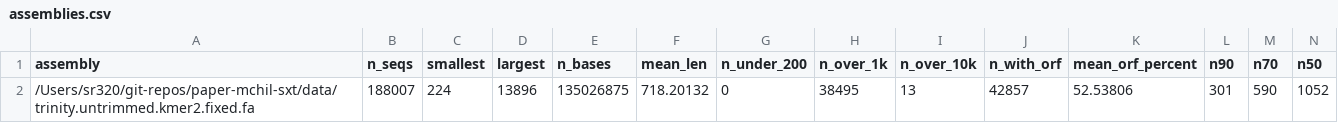
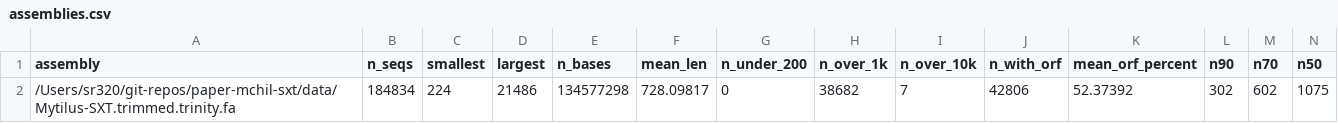
Before and after one commit to sr320/paper-mchil-sxt, a CSV file: nbs/analyses/assemblies.csv, drawn as a sheet; only a part is shown; removed rows and columns are numbered as before the commit, all else as after; rows hold the shown columns only; the diff names each change by its address in the sheet, - before the commit and + after, or states it on an @@ line.

Commit message:
Trinity analyses of length coverage on SP

```diff
--- a/nbs/analyses/assemblies.csv
+++ b/nbs/analyses/assemblies.csv
-row 2: /Users/sr320/git-repos/paper-mchil-sxt/data/trinity.untrimmed.kmer2.fixed.fa | 188007 | 224 | 13896 | 135026875 | 718.20132 | 0 | 38495 | 13 | 42857 | 52.53806 | 301 | 590 | 1052
+row 2: /Users/sr320/git-repos/paper-mchil-sxt/data/Mytilus-SXT.trimmed.trinity.fa | 184834 | 224 | 21486 | 134577298 | 728.09817 | 0 | 38682 | 7 | 42806 | 52.37392 | 302 | 602 | 1075
```
Also changed, not shown: 8 other files.
